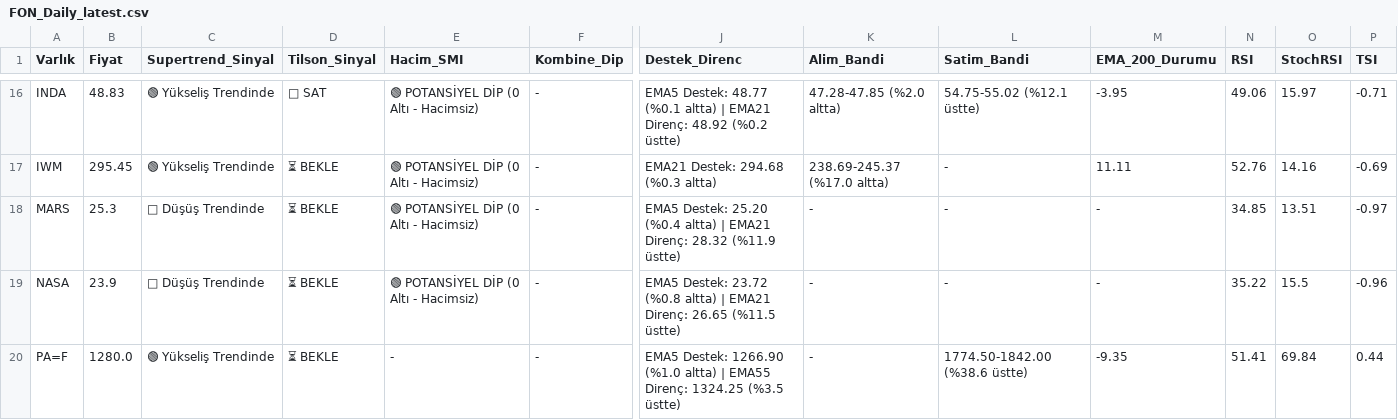
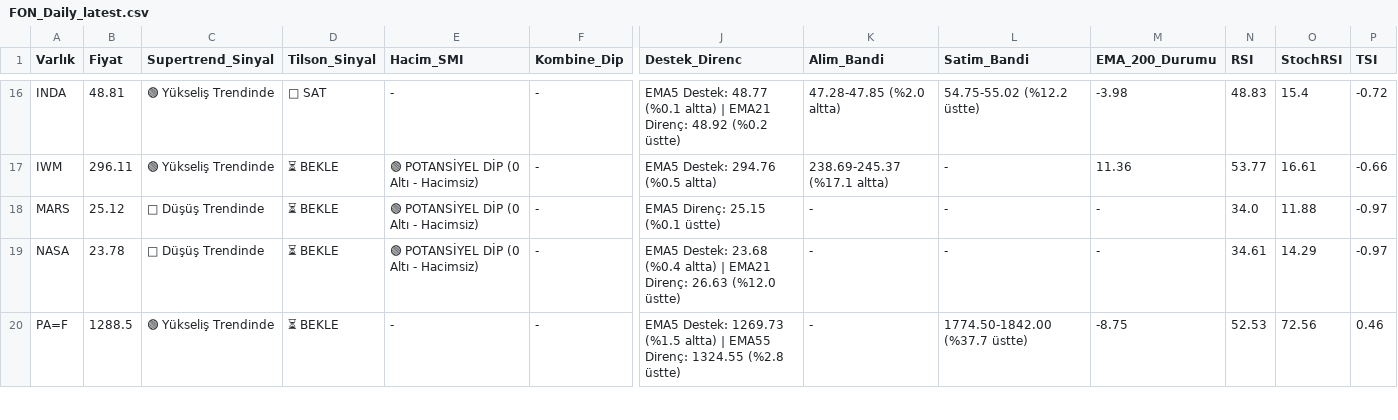
Before and after one commit to Enesaksan/financial_analysis, a CSV file: raporlar/FON_Daily_latest.csv, drawn as a sheet; only a part is shown, gaps mark what is left out; the diff covers the shown part only; the diff names each change by its address in the sheet, - before the commit and + after, or states it on an @@ line.

```diff
--- a/raporlar/FON_Daily_latest.csv
+++ b/raporlar/FON_Daily_latest.csv
-B16 (Fiyat): 48.83
+B16 (Fiyat): 48.81
-E16 (Hacim_SMI): 🟢 POTANSİYEL DİP (0 Altı - Hacimsiz)
+E16 (Hacim_SMI): -
-L16 (Satim_Bandi): 54.75-55.02 (%12.1 üstte)
+L16 (Satim_Bandi): 54.75-55.02 (%12.2 üstte)
-M16 (EMA_200_Durumu): -3.95
+M16 (EMA_200_Durumu): -3.98
-N16 (RSI): 49.06
+N16 (RSI): 48.83
-O16 (StochRSI): 15.97
+O16 (StochRSI): 15.4
-P16 (TSI): -0.71
+P16 (TSI): -0.72
-B17 (Fiyat): 295.45
+B17 (Fiyat): 296.11
-J17 (Destek_Direnc): EMA21 Destek: 294.68 (%0.3 altta)
+J17 (Destek_Direnc): EMA5 Destek: 294.76 (%0.5 altta)
-K17 (Alim_Bandi): 238.69-245.37 (%17.0 altta)
+K17 (Alim_Bandi): 238.69-245.37 (%17.1 altta)
-M17 (EMA_200_Durumu): 11.11
+M17 (EMA_200_Durumu): 11.36
-N17 (RSI): 52.76
+N17 (RSI): 53.77
-O17 (StochRSI): 14.16
+O17 (StochRSI): 16.61
-P17 (TSI): -0.69
+P17 (TSI): -0.66
-B18 (Fiyat): 25.3
+B18 (Fiyat): 25.12
-J18 (Destek_Direnc): EMA5 Destek: 25.20 (%0.4 altta) | EMA21 Direnç: 28.32 (%11.9 üstte)
+J18 (Destek_Direnc): EMA5 Direnç: 25.15 (%0.1 üstte)
-N18 (RSI): 34.85
+N18 (RSI): 34.0
-O18 (StochRSI): 13.51
+O18 (StochRSI): 11.88
-B19 (Fiyat): 23.9
+B19 (Fiyat): 23.78
-J19 (Destek_Direnc): EMA5 Destek: 23.72 (%0.8 altta) | EMA21 Direnç: 26.65 (%11.5 üstte)
+J19 (Destek_Direnc): EMA5 Destek: 23.68 (%0.4 altta) | EMA21 Direnç: 26.63 (%12.0 üstte)
-N19 (RSI): 35.22
+N19 (RSI): 34.61
-O19 (StochRSI): 15.5
+O19 (StochRSI): 14.29
-P19 (TSI): -0.96
+P19 (TSI): -0.97
-B20 (Fiyat): 1280.0
+B20 (Fiyat): 1288.5
-J20 (Destek_Direnc): EMA5 Destek: 1266.90 (%1.0 altta) | EMA55 Direnç: 1324.25 (%3.5 üstte)
+J20 (Destek_Direnc): EMA5 Destek: 1269.73 (%1.5 altta) | EMA55 Direnç: 1324.55 (%2.8 üstte)
-L20 (Satim_Bandi): 1774.50-1842.00 (%38.6 üstte)
+L20 (Satim_Bandi): 1774.50-1842.00 (%37.7 üstte)
-M20 (EMA_200_Durumu): -9.35
+M20 (EMA_200_Durumu): -8.75
-N20 (RSI): 51.41
+N20 (RSI): 52.53
-O20 (StochRSI): 69.84
+O20 (StochRSI): 72.56
-P20 (TSI): 0.44
+P20 (TSI): 0.46
```
Also changed, not shown: 133 edited cells elsewhere in this file, raporlar/ABD_Daily_latest.csv, raporlar/gecmis/ABD_Daily_gecmis.csv, 7 other files.
